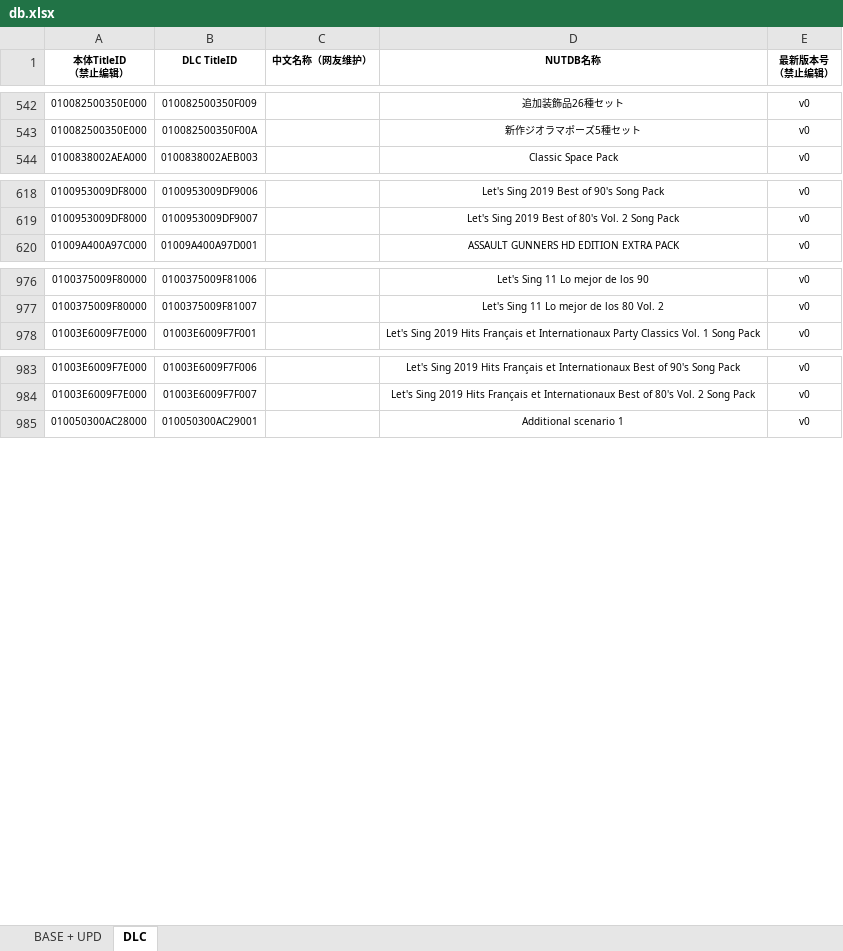
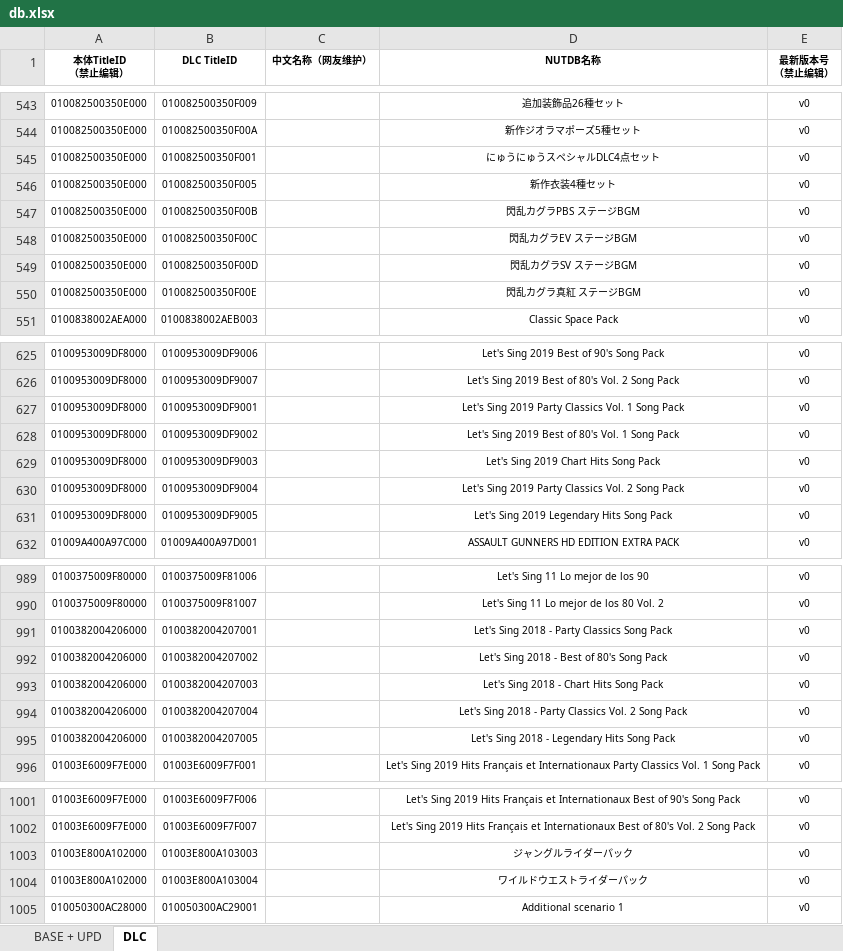
Before and after one commit to hy9902/ns, an Excel workbook: db.xlsx, sheet DLC, drawn as a sheet; only a part is shown, gaps mark what is left out; values as stored, in another font and other column widths than the file's, no borders; the diff covers the shown part only; the diff names each change by its address in the sheet, - before the commit and + after, or states it on an @@ line.

```diff
--- a/db.xlsx (sheet DLC)
+++ b/db.xlsx (sheet DLC)
+row 545: 010082500350E000 | 010082500350F001 |  | にゅうにゅうスペシャルDLC4点セット | v0
+row 546: 010082500350E000 | 010082500350F005 |  | 新作衣装4種セット | v0
+row 547: 010082500350E000 | 010082500350F00B |  | 閃乱カグラPBS ステージBGM | v0
+row 548: 010082500350E000 | 010082500350F00C |  | 閃乱カグラEV ステージBGM | v0
+row 549: 010082500350E000 | 010082500350F00D |  | 閃乱カグラSV ステージBGM | v0
+row 550: 010082500350E000 | 010082500350F00E |  | 閃乱カグラ真紅 ステージBGM | v0
+row 627: 0100953009DF8000 | 0100953009DF9001 |  | Let's Sing 2019 Party Classics Vol. 1 Song Pack | v0
+row 628: 0100953009DF8000 | 0100953009DF9002 |  | Let's Sing 2019 Best of 80's Vol. 1 Song Pack | v0
+row 629: 0100953009DF8000 | 0100953009DF9003 |  | Let's Sing 2019 Chart Hits Song Pack | v0
+row 630: 0100953009DF8000 | 0100953009DF9004 |  | Let's Sing 2019 Party Classics Vol. 2 Song Pack | v0
+row 631: 0100953009DF8000 | 0100953009DF9005 |  | Let's Sing 2019 Legendary Hits Song Pack | v0
+row 991: 0100382004206000 | 0100382004207001 |  | Let's Sing 2018 - Party Classics Song Pack | v0
+row 992: 0100382004206000 | 0100382004207002 |  | Let's Sing 2018 - Best of 80's Song Pack | v0
+row 993: 0100382004206000 | 0100382004207003 |  | Let's Sing 2018 - Chart Hits Song Pack | v0
+row 994: 0100382004206000 | 0100382004207004 |  | Let's Sing 2018 - Party Classics Vol. 2 Song Pack | v0
+row 995: 0100382004206000 | 0100382004207005 |  | Let's Sing 2018 - Legendary Hits Song Pack | v0
+row 1003: 01003E800A102000 | 01003E800A103003 |  | ジャングルライダーパック | v0
+row 1004: 01003E800A102000 | 01003E800A103004 |  | ワイルドウエストライダーパック | v0
```
Also changed, not shown: 6 added rows and 1 edited cell elsewhere in this sheet, sheet BASE + UPD.
